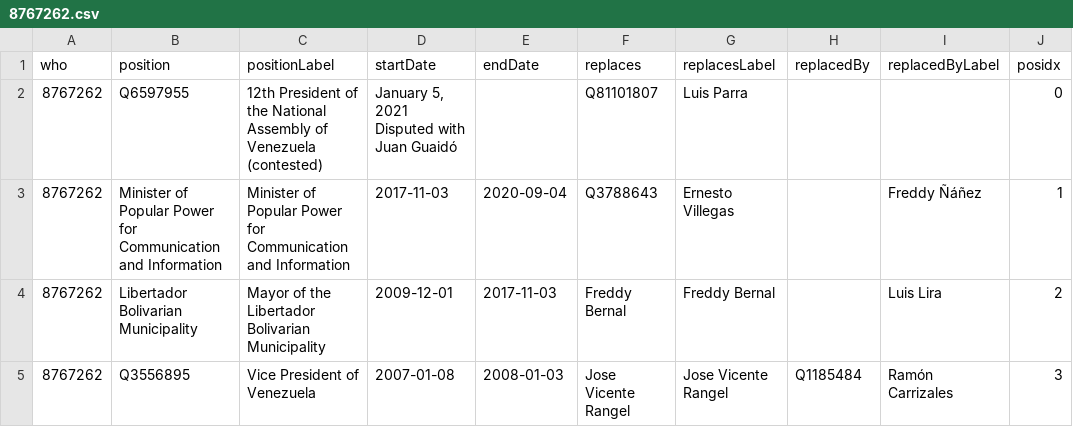
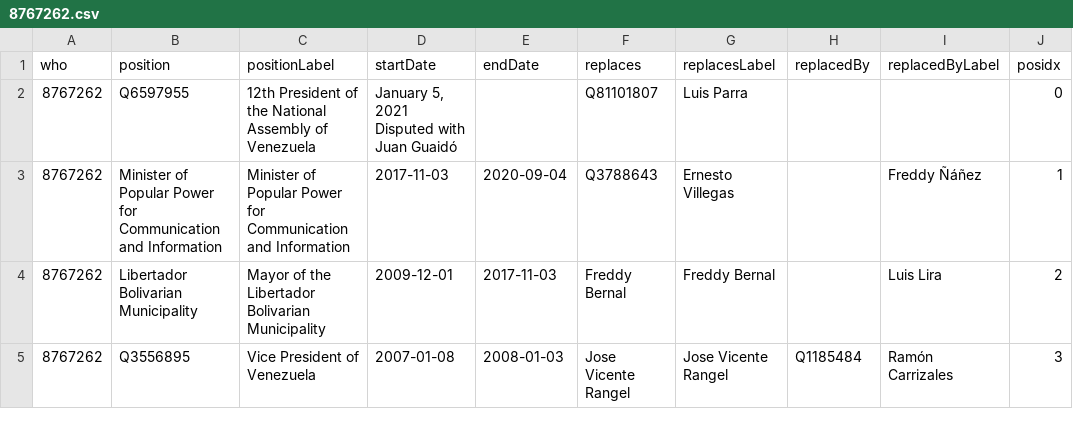
Before and after one commit to every-politician-scrapers/venezuela, a CSV file: enwiki/csv/8767262.csv, drawn as a sheet.

```diff
--- a/enwiki/csv/8767262.csv
+++ b/enwiki/csv/8767262.csv
@@ -1,3 +1,3 @@
 who,position,positionLabel,startDate,endDate,replaces,replacesLabel,replacedBy,replacedByLabel,posidx
-8767262,Q6597955,12th President of the National Assembly of Venezuela (contested),"January 5, 2021 Disputed with Juan Guaidó",,Q81101807,Luis Parra,,,0
+8767262,Q6597955,12th President of the National Assembly of Venezuela,"January 5, 2021 Disputed with Juan Guaidó",,Q81101807,Luis Parra,,,0
 8767262,Minister of Popular Power for Communication and Information,Minister of Popular Power for Communication and Information,2017-11-03,2020-09-04,Q3788643,Ernesto Villegas,,Freddy Ñáñez,1
```
Also changed, not shown: enwiki/csv/7161476.csv, 3 other files.
